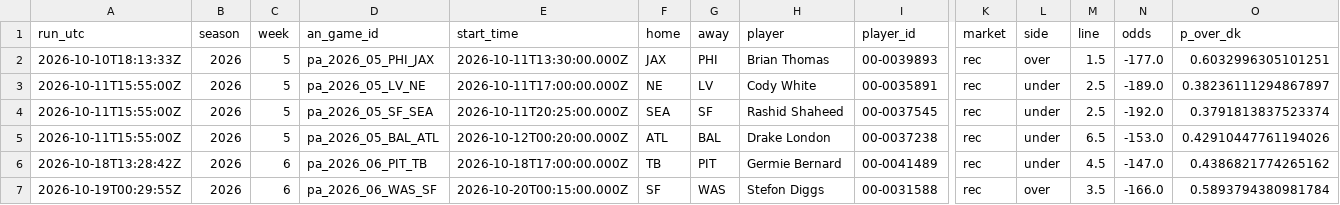
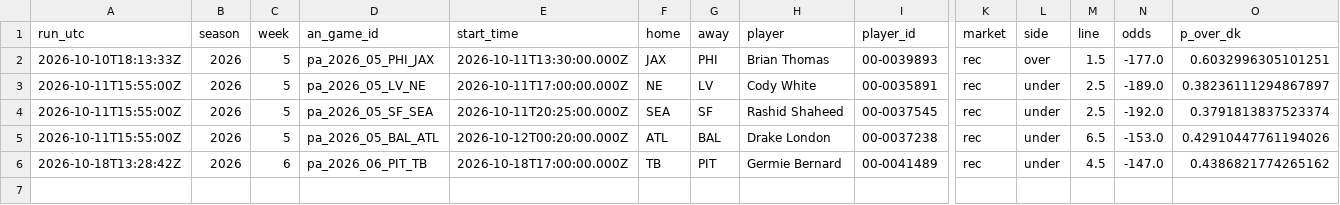
Before and after one commit to wbblanck/nfl-betting-model, a CSV file: data/live/s1pa_record_2026.csv, drawn as a sheet; only a part is shown, gaps mark what is left out; rows hold the shown columns only; the diff names each change by its address in the sheet, - before the commit and + after, or states it on an @@ line.

Commit message:
S1 live: 0 17 * * 1

```diff
--- a/data/live/s1pa_record_2026.csv
+++ b/data/live/s1pa_record_2026.csv
-row 7: 2026-10-19T00:29:55Z | 2026 | 6 | pa_2026_06_WAS_SF | 2026-10-20T00:15:00.000Z | SF | WAS | Stefon Diggs | 00-0031588 | rec | over | 3.5 | -166.0 | 0.5893794380981784
```
Also changed, not shown: data/live/ats_record_2026.csv, data/live/ats_runs_2026.csv, 9 other files.
